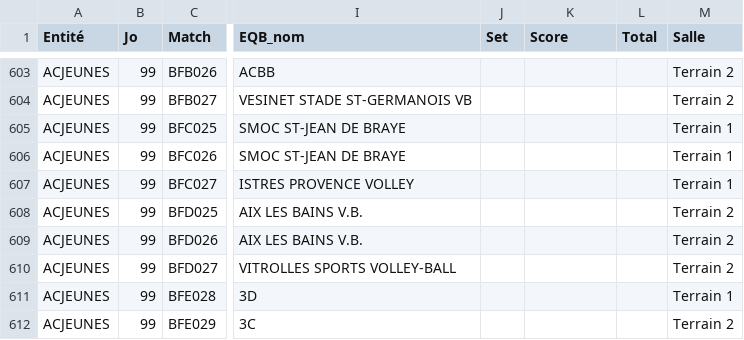
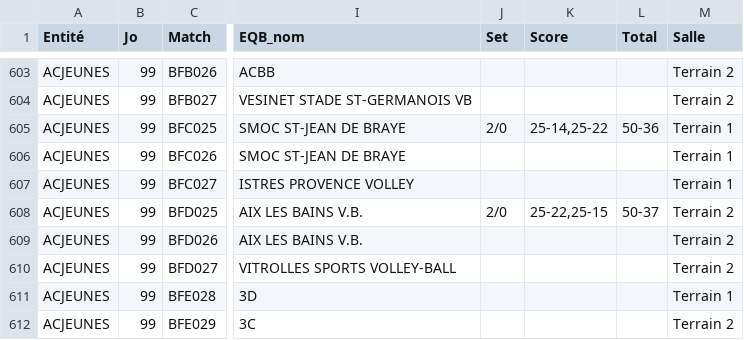
Before and after one commit to gillesdandrea/vb-stats, a CSV file: public/data/FFVB-2025-CDF-M13F.CSV, drawn as a sheet; only a part is shown, gaps mark what is left out; the diff names each change by its address in the sheet, - before the commit and + after, or states it on an @@ line.

```diff
--- a/public/data/FFVB-2025-CDF-M13F.CSV
+++ b/public/data/FFVB-2025-CDF-M13F.CSV
-J605 (Set): (empty)
+J605 (Set): 2/0
-K605 (Score): (empty)
+K605 (Score): 25-14,25-22
-L605 (Total): (empty)
+L605 (Total): 50-36
-J608 (Set): (empty)
+J608 (Set): 2/0
-K608 (Score): (empty)
+K608 (Score): 25-22,25-15
-L608 (Total): (empty)
+L608 (Total): 50-37
```
Also changed, not shown: public/data/FFVB-2025-CDF-M13M.CSV, 2 other files.
